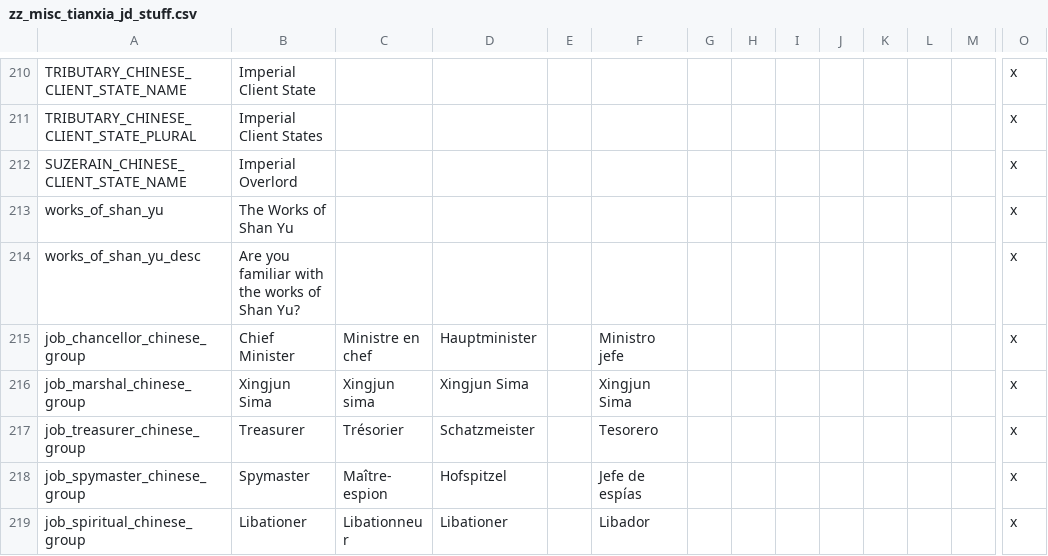
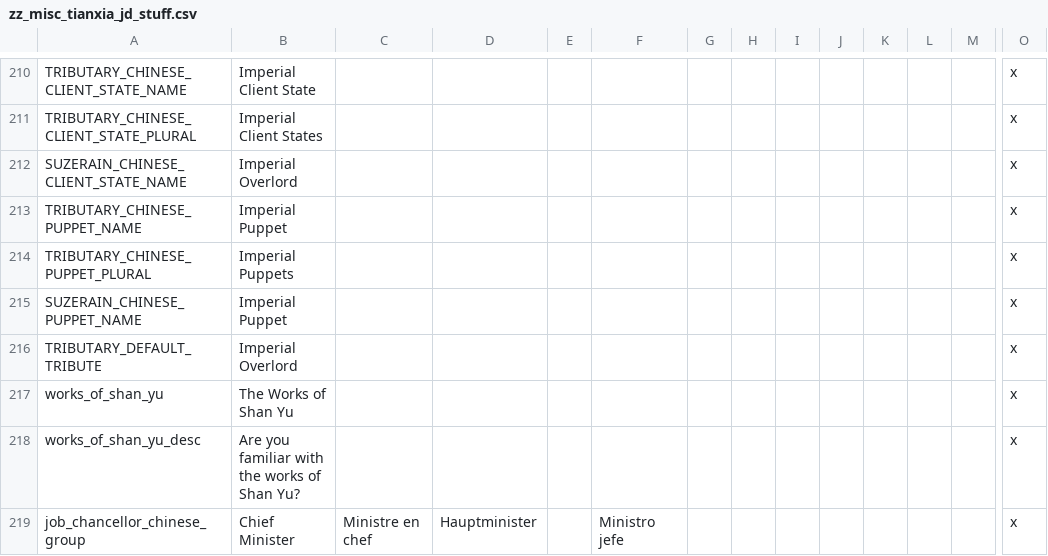
Before and after one commit to 00matthew2000/Lux-Ultima, a CSV file: localisation/zz_misc_tianxia_jd_stuff.csv, drawn as a sheet; only a part is shown, gaps mark what is left out; the shorter side is filled out with more unchanged rows; rows hold the shown columns only; the diff names each change by its address in the sheet, - before the commit and + after, or states it on an @@ line.

Commit message:
Stuff I think

```diff
--- a/localisation/zz_misc_tianxia_jd_stuff.csv
+++ b/localisation/zz_misc_tianxia_jd_stuff.csv
+row 213: TRIBUTARY_CHINESE_PUPPET_NAME | Imperial Puppet |  |  |  |  |  |  |  |  |  |  |  | x
+row 214: TRIBUTARY_CHINESE_PUPPET_PLURAL | Imperial Puppets |  |  |  |  |  |  |  |  |  |  |  | x
+row 215: SUZERAIN_CHINESE_PUPPET_NAME | Imperial Puppet |  |  |  |  |  |  |  |  |  |  |  | x
+row 216: TRIBUTARY_DEFAULT_TRIBUTE | Imperial Overlord |  |  |  |  |  |  |  |  |  |  |  | x
```
Also changed, not shown: 5 other files.
